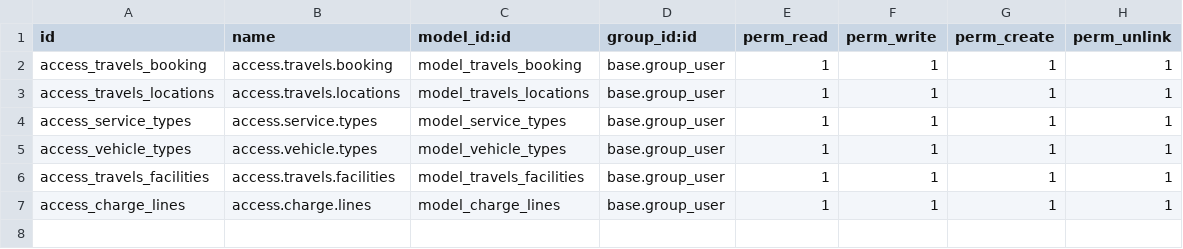
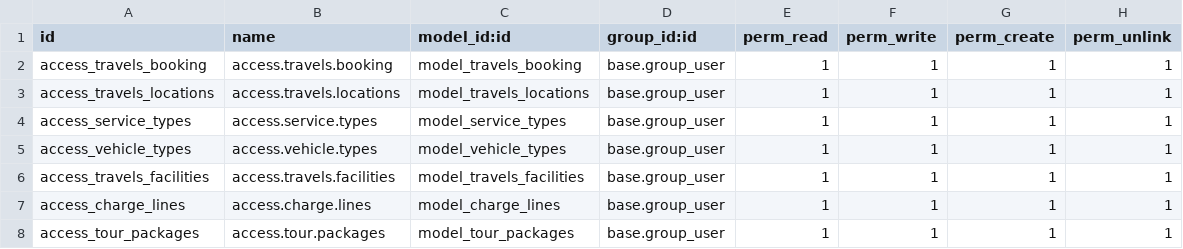
Before and after one commit to Rinshi-Cybro/Odoo-Project, a CSV file: travels_management/security/ir.model.access.csv, drawn as a sheet.

Commit message:
Set Vehicle List domain new Field

```diff
--- a/travels_management/security/ir.model.access.csv
+++ b/travels_management/security/ir.model.access.csv
@@ -7 +7,2 @@ access_travels_facilities,access.travels.facilities,model_travels_facilities,bas
 access_charge_lines,access.charge.lines,model_charge_lines,base.group_user,1,1,1,1
+access_tour_packages,access.tour.packages,model_tour_packages,base.group_user,1,1,1,1
```
Also changed, not shown: 3 other files.
